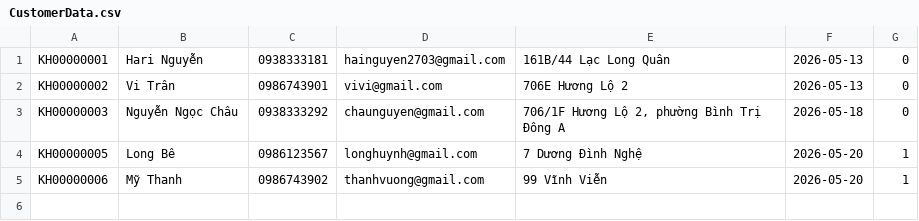
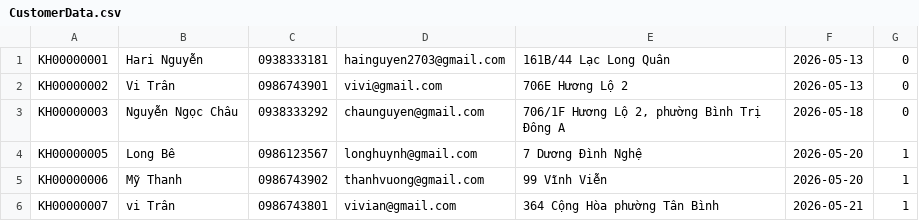
Before and after one commit to hainguyen2703/QuanLyNhaSach, a CSV file: CustomerData.csv, drawn as a sheet.

```diff
--- a/CustomerData.csv
+++ b/CustomerData.csv
@@ -5 +5,2 @@ KH00000005|Long Bê|0986123567|longhuynh@gmail.com|7 Dương Đình Nghệ|2026-
 KH00000006|Mỹ Thanh|0986743902|thanhvuong@gmail.com|99 Vĩnh Viễn|2026-05-20|1
+KH00000007|vi Trân|0986743801|vivian@gmail.com|364 Cộng Hòa phường Tân Bình|2026-05-21|1
```
Also changed, not shown: books.csv, 6 other files.
